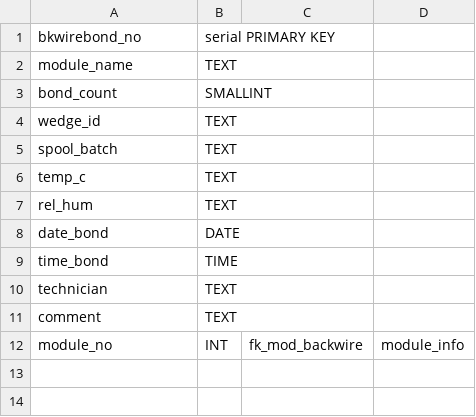
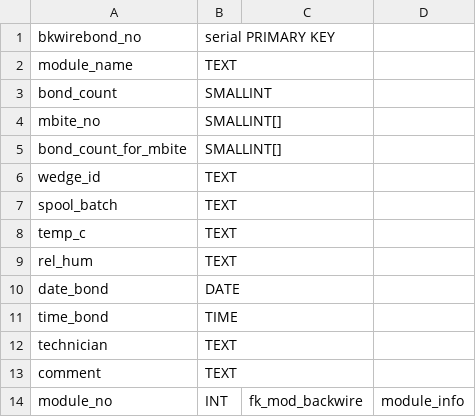
Before and after one commit to cmu-hgc-mac/HGC_DB_postgres, a CSV file: dbase_info/back_wirebond.csv, drawn as a sheet.

Commit message:
added mousebite

```diff
--- a/dbase_info/back_wirebond.csv
+++ b/dbase_info/back_wirebond.csv
@@ -3,2 +3,4 @@ module_name,TEXT,,
 bond_count,SMALLINT,,
+mbite_no,SMALLINT[],,
+bond_count_for_mbite,SMALLINT[],,
 wedge_id,TEXT,,
```
